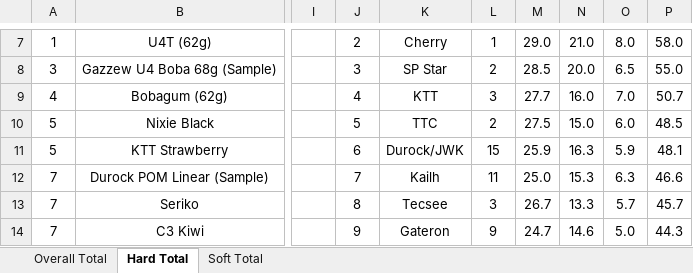
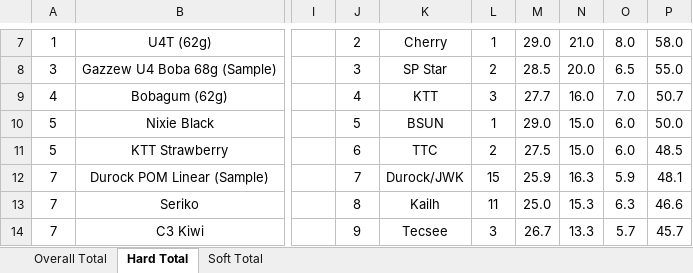
Before and after one commit to ThereminGoat/switch-scores, an Excel workbook: Composite Score Sheet.xlsx, sheet Hard Total, drawn as a sheet; only a part is shown, gaps mark what is left out; values as stored, in another font and other column widths than the file's, no borders; charts and pictures not drawn; the diff covers the shown part only; the diff names each change by its address in the sheet, - before the commit and + after, or states it on an @@ line.

```diff
--- a/Composite Score Sheet.xlsx (sheet Hard Total)
+++ b/Composite Score Sheet.xlsx (sheet Hard Total)
-K10: TTC
+K10: BSUN
-L10: 2
+L10: 1
-M10: 27.5
+M10: 29.0
-P10: 48.5
+P10: 50.0
-K11: Durock/JWK
+K11: TTC
-L11: 15
+L11: 2
-M11: 25.9
+M11: 27.5
-N11: 16.3
+N11: 15.0
-O11: 5.9
+O11: 6.0
-P11: 48.1
+P11: 48.5
-K12: Kailh
+K12: Durock/JWK
-L12: 11
+L12: 15
-M12: 25.0
+M12: 25.9
-N12: 15.3
+N12: 16.3
-O12: 6.3
+O12: 5.9
-P12: 46.6
+P12: 48.1
-K13: Tecsee
+K13: Kailh
-L13: 3
+L13: 11
-M13: 26.7
+M13: 25.0
-N13: 13.3
+N13: 15.3
-O13: 5.7
+O13: 6.3
-P13: 45.7
+P13: 46.6
-K14: Gateron
+K14: Tecsee
-L14: 9
+L14: 3
-M14: 24.7
+M14: 26.7
-N14: 14.6
+N14: 13.3
-O14: 5.0
+O14: 5.7
-P14: 44.3
+P14: 45.7
```
Also changed, not shown: 4 added rows, 85 edited cells and merged cells elsewhere in this sheet, sheet Overall Total, sheet Soft Total, formulas that keep their value, 5 other files.
